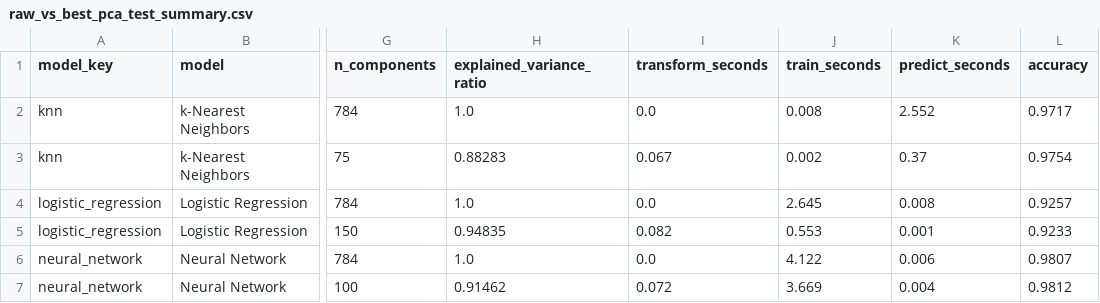
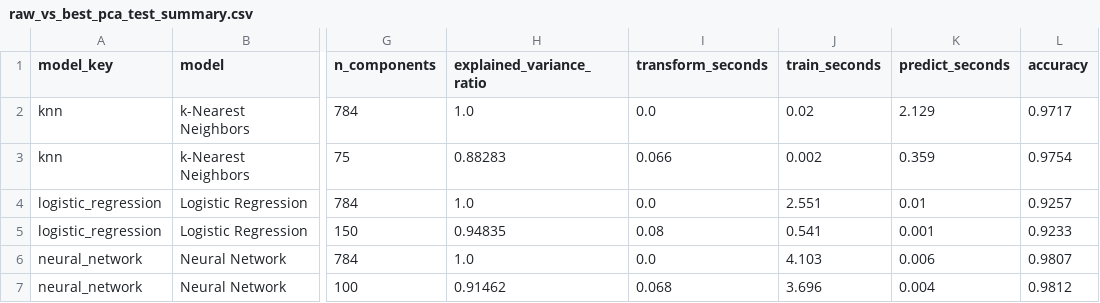
Before and after one commit to NomadZhang/MSI5102, a CSV file: artifacts/results/raw_vs_best_pca_test_summary.csv, drawn as a sheet; only a part is shown, gaps mark what is left out; the diff names each change by its address in the sheet, - before the commit and + after, or states it on an @@ line.

```diff
--- a/artifacts/results/raw_vs_best_pca_test_summary.csv
+++ b/artifacts/results/raw_vs_best_pca_test_summary.csv
-J2 (train_seconds): 0.008
+J2 (train_seconds): 0.02
-K2 (predict_seconds): 2.552
+K2 (predict_seconds): 2.129
-I3 (transform_seconds): 0.067
+I3 (transform_seconds): 0.066
-K3 (predict_seconds): 0.37
+K3 (predict_seconds): 0.359
-J4 (train_seconds): 2.645
+J4 (train_seconds): 2.551
-K4 (predict_seconds): 0.008
+K4 (predict_seconds): 0.01
-I5 (transform_seconds): 0.082
+I5 (transform_seconds): 0.08
-J5 (train_seconds): 0.553
+J5 (train_seconds): 0.541
-J6 (train_seconds): 4.122
+J6 (train_seconds): 4.103
-I7 (transform_seconds): 0.072
+I7 (transform_seconds): 0.068
-J7 (train_seconds): 3.669
+J7 (train_seconds): 3.696
```
Also changed, not shown: artifacts/results/knn_hyperparameter_search.csv, artifacts/results/logistic_regression_hyperparameter_search.csv, 16 other files.
